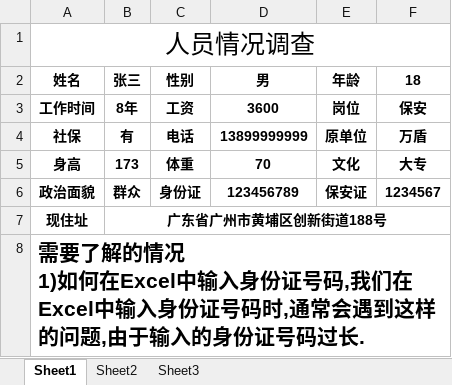
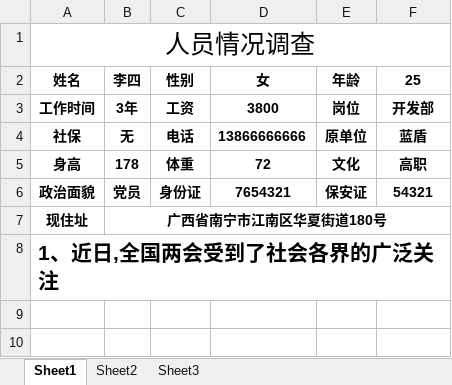
Before and after one commit to weijian2014/hrm, an Excel workbook: doc/template.xlsx, sheet Sheet1, drawn as a sheet; values as stored, in another font and other column widths than the file's, no borders; ↵ is a line break in a cell; the diff names each change by its address in the sheet, - before the commit and + after, or states it on an @@ line.

Commit message:
add excel file write function

```diff
--- a/doc/template.xlsx (sheet Sheet1)
+++ b/doc/template.xlsx (sheet Sheet1)
-B2: 张三
+B2: 李四
-D2: 男
+D2: 女
-F2: 18
+F2: 25
-B3 (李四): 8年
+B3 (李四): 3年
-D3 (女): 3600
+D3 (女): 3800
-F3 (25): 保安
+F3 (25): 开发部
-B4 (李四): 有
+B4 (李四): 无
-D4 (女): 13899999999
+D4 (女): 13866666666
-F4 (25): 万盾
+F4 (25): 蓝盾
-B5 (李四): 173
+B5 (李四): 178
-D5 (女): 70
+D5 (女): 72
-F5 (25): 大专
+F5 (25): 高职
-B6 (李四): 群众
+B6 (李四): 党员
-D6 (女): 123456789
+D6 (女): 7654321
-F6 (25): 1234567
+F6 (25): 54321
-B7 (李四): 广东省广州市黄埔区创新街道188号
+B7 (李四): 广西省南宁市江南区华夏街道180号
-A8 (姓名): 需要了解的情况 ↵ 1)如何在Excel中输入身份证号码,我们在Excel中输入身份证号码时,通常会遇到这样的问题,由于输入的身份证号码过长.
+A8 (姓名): 1、近日,全国两会受到了社会各界的广泛关注
```
Also changed, not shown: 2 other files.
